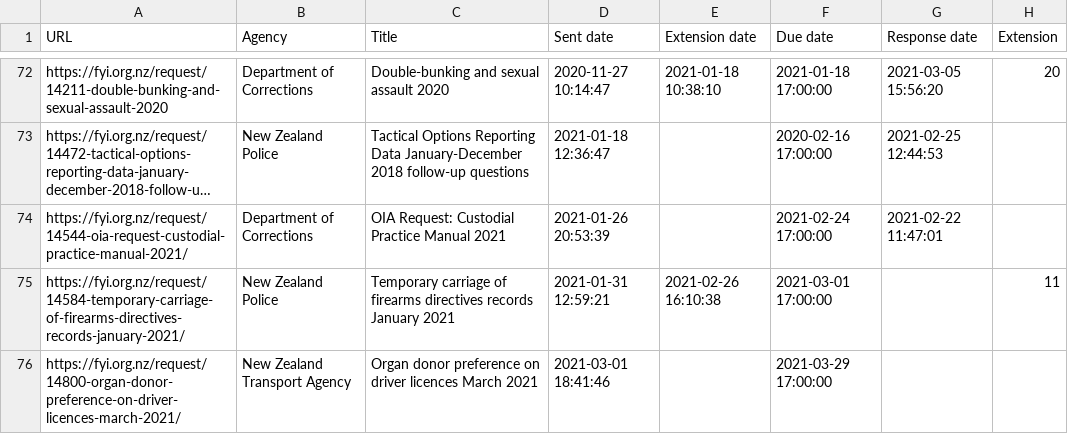
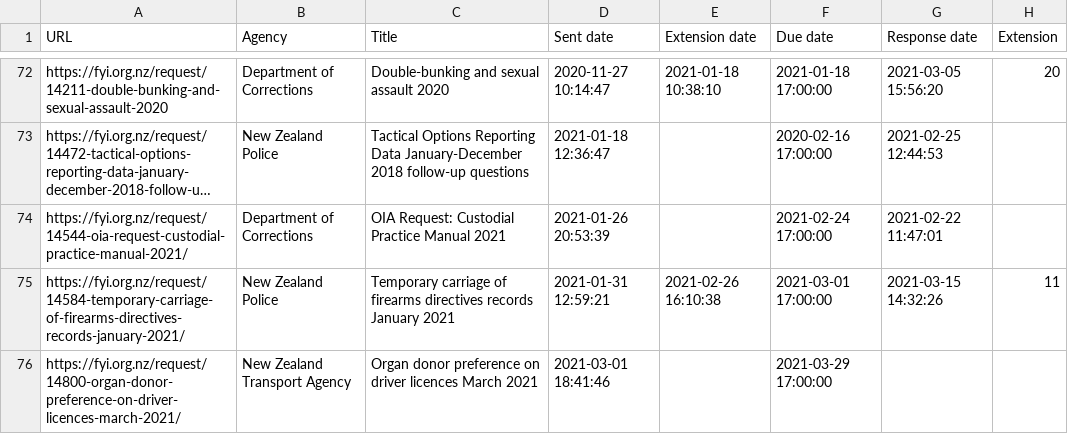
Before and after one commit to Cipscis/charter, a CSV file: app/assets/data/fyi-mark-hanna.csv, drawn as a sheet; only a part is shown, gaps mark what is left out; long unchanged cells end in …; the diff names each change by its address in the sheet, - before the commit and + after, or states it on an @@ line.

Commit message:
Added new OIA response

```diff
--- a/app/assets/data/fyi-mark-hanna.csv
+++ b/app/assets/data/fyi-mark-hanna.csv
-G75 (Response date): (empty)
+G75 (Response date): 2021-03-15 14:32:26
```
